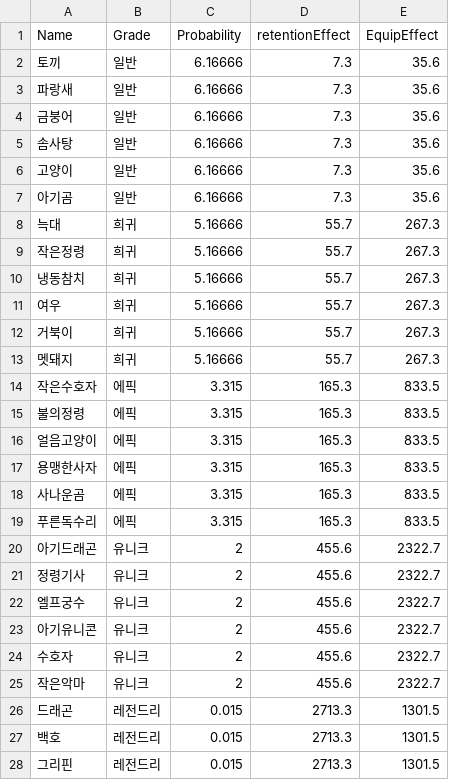
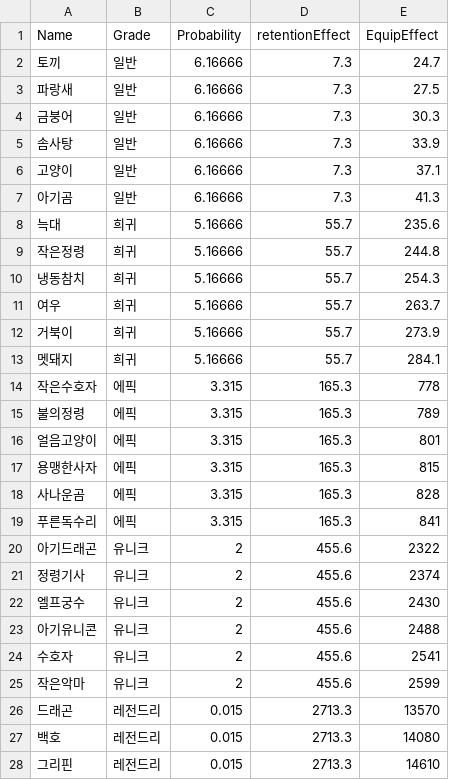
Before and after one commit to cccccdh/Growing-a-Cactus, a CSV file: Growing-a-Cactus/Assets/CSV/Pet.csv, drawn as a sheet; only a part is shown; the diff covers the shown part only.

```diff
--- a/Growing-a-Cactus/Assets/CSV/Pet.csv
+++ b/Growing-a-Cactus/Assets/CSV/Pet.csv
@@ -1,28 +1,28 @@
 Name,Grade,Probability,retentionEffect,EquipEffect
-토끼,일반,6.16666,7.3,35.6
-파랑새,일반,6.16666,7.3,35.6
-금붕어,일반,6.16666,7.3,35.6
-솜사탕,일반,6.16666,7.3,35.6
-고양이,일반,6.16666,7.3,35.6
-아기곰,일반,6.16666,7.3,35.6
-늑대,희귀,5.16666,55.7,267.3
-작은정령,희귀,5.16666,55.7,267.3
-냉동참치,희귀,5.16666,55.7,267.3
-여우,희귀,5.16666,55.7,267.3
-거북이,희귀,5.16666,55.7,267.3
-멧돼지,희귀,5.16666,55.7,267.3
-작은수호자,에픽,3.315,165.3,833.5
-불의정령,에픽,3.315,165.3,833.5
-얼음고양이,에픽,3.315,165.3,833.5
-용맹한사자,에픽,3.315,165.3,833.5
-사나운곰,에픽,3.315,165.3,833.5
-푸른독수리,에픽,3.315,165.3,833.5
-아기드래곤,유니크,2,455.6,2322.7
-정령기사,유니크,2,455.6,2322.7
-엘프궁수,유니크,2,455.6,2322.7
-아기유니콘,유니크,2,455.6,2322.7
-수호자,유니크,2,455.6,2322.7
-작은악마,유니크,2,455.6,2322.7
-드래곤,레전드리,0.015,2713.3,1301.5
-백호,레전드리,0.015,2713.3,1301.5
-그리핀,레전드리,0.015,2713.3,1301.5
+토끼,일반,6.16666,7.3,24.7
+파랑새,일반,6.16666,7.3,27.5
+금붕어,일반,6.16666,7.3,30.3
+솜사탕,일반,6.16666,7.3,33.9
+고양이,일반,6.16666,7.3,37.1
+아기곰,일반,6.16666,7.3,41.3
+늑대,희귀,5.16666,55.7,235.6
+작은정령,희귀,5.16666,55.7,244.8
+냉동참치,희귀,5.16666,55.7,254.3
+여우,희귀,5.16666,55.7,263.7
+거북이,희귀,5.16666,55.7,273.9
+멧돼지,희귀,5.16666,55.7,284.1
+작은수호자,에픽,3.315,165.3,778
+불의정령,에픽,3.315,165.3,789
+얼음고양이,에픽,3.315,165.3,801
+용맹한사자,에픽,3.315,165.3,815
+사나운곰,에픽,3.315,165.3,828
+푸른독수리,에픽,3.315,165.3,841
+아기드래곤,유니크,2,455.6,2322
+정령기사,유니크,2,455.6,2374
+엘프궁수,유니크,2,455.6,2430
+아기유니콘,유니크,2,455.6,2488
+수호자,유니크,2,455.6,2541
+작은악마,유니크,2,455.6,2599
+드래곤,레전드리,0.015,2713.3,13570
+백호,레전드리,0.015,2713.3,14080
+그리핀,레전드리,0.015,2713.3,14610
```
Also changed, not shown: 15 edited cells elsewhere in this file, Growing-a-Cactus/Assets/CSV/Item.csv.
